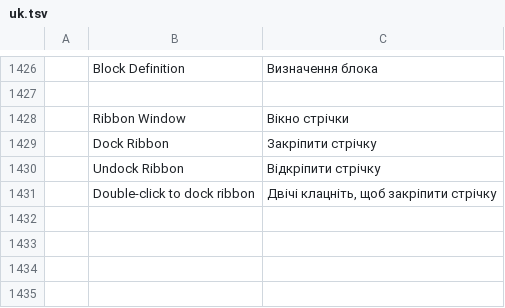
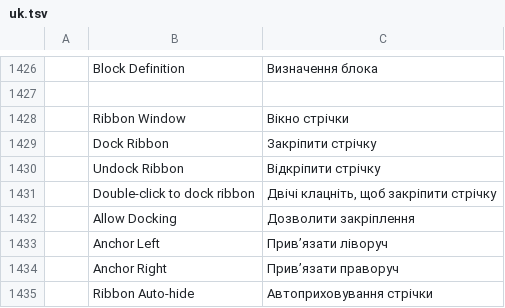
Before and after one commit to smacdmac101/cadcraft, a TSV file: crates/ui-egui/src/i18n/uk.tsv, drawn as a sheet; only a part is shown, gaps mark what is left out; the diff names each change by its address in the sheet, - before the commit and + after, or states it on an @@ line.

Commit message:
feat(ui): add ribbon anchoring, auto-hide and edge docking
CC-032: whole-ribbon left/right anchors, hover overlays and pinning with saved options.
CC-033: native floating roll-up preserves expanded size and desktop placement.
CC-034: native movement docking previews, Allow Docking and Ctrl bypass; translations and contribution records.

Fix anchored Undock context reentrancy and protect pin/menu/drawing input. Record live AutoCAD 2027 observations and Windows checks, plus remaining native drag-capture and browser limitations.

Validation: cargo xtask ci passed all six gates (2319 tests, zero failed/ignored); 52 focused tests; workspace desktop build; Computer Use top/left/right drag snapping, docking disabled, hover/pinning, second-monitor roll-up and restart persistence. Older builds closed before each new launch.

```diff
--- a/crates/ui-egui/src/i18n/uk.tsv
+++ b/crates/ui-egui/src/i18n/uk.tsv
+row 1432:  | Allow Docking | Дозволити закріплення
+row 1433:  | Anchor Left | Прив’язати ліворуч
+row 1434:  | Anchor Right | Прив’язати праворуч
+row 1435:  | Ribbon Auto-hide | Автоприховування стрічки
```
Also changed, not shown: 13 other files.
